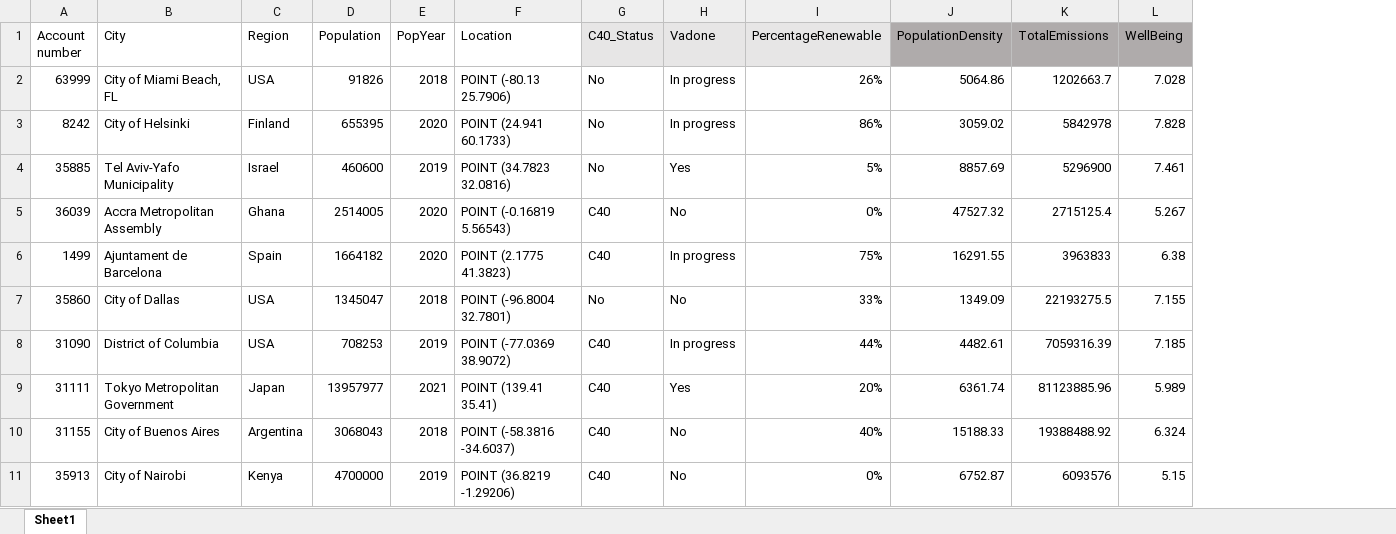
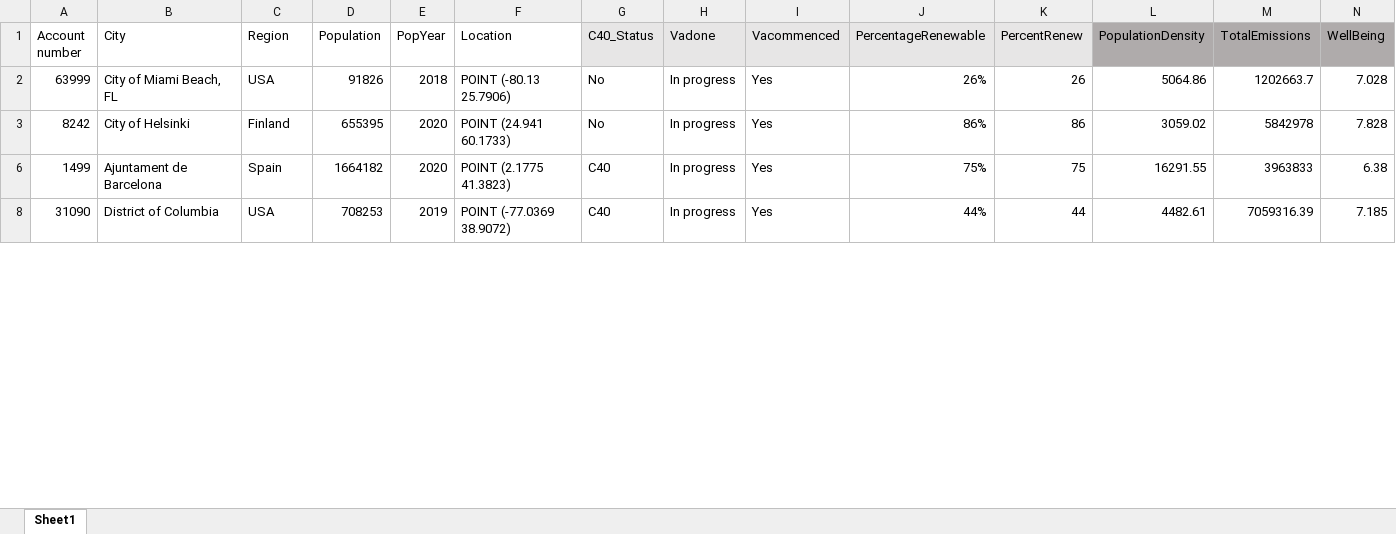
Before and after one commit to strctre/quantitiative, an Excel workbook: values_variablesonly.xlsx, sheet Sheet1, drawn as a sheet; only a part is shown; values as stored, in another font and other column widths than the file's, no borders; removed rows and columns are numbered as before the commit, all else as after; the diff covers the shown part only; the diff names each change by its address in the sheet, - before the commit and + after, or states it on an @@ line.

```diff
--- a/values_variablesonly.xlsx (sheet Sheet1)
+++ b/values_variablesonly.xlsx (sheet Sheet1)
+column I (Vacommenced), rows 2-8: all Yes
+column K (PercentRenew), rows 2-8: 26 | 86 | 75 | 44
-row 4: 35885 | Tel Aviv-Yafo Municipality | Israel | 460600 | 2019 | POINT (34.7823 32.0816) | No | Yes | 5% | 8857.69 | 5296900 | 7.461
-row 5: 36039 | Accra Metropolitan Assembly | Ghana | 2514005 | 2020 | POINT (-0.16819 5.56543) | C40 | No | 0% | 47527.32 | 2715125.4 | 5.267
-row 7: 35860 | City of Dallas | USA | 1345047 | 2018 | POINT (-96.8004 32.7801) | No | No | 33% | 1349.09 | 22193275.5 | 7.155
-row 9: 31111 | Tokyo Metropolitan Government | Japan | 13957977 | 2021 | POINT (139.41 35.41) | C40 | Yes | 20% | 6361.74 | 81123885.96 | 5.989
-row 10: 31155 | City of Buenos Aires | Argentina | 3068043 | 2018 | POINT (-58.3816 -34.6037) | C40 | No | 40% | 15188.33 | 19388488.92 | 6.324
-row 11: 35913 | City of Nairobi | Kenya | 4700000 | 2019 | POINT (36.8219 -1.29206) | C40 | No | 0% | 6752.87 | 6093576 | 5.15
```
Also changed, not shown: 31 removed rows elsewhere in this sheet, hidden cells, 2 other files.
